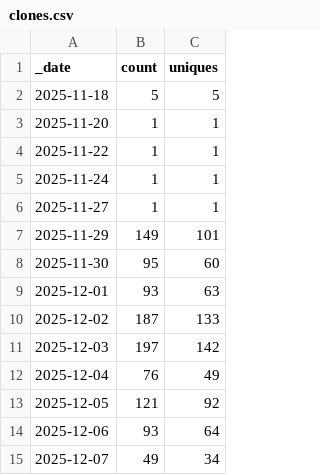
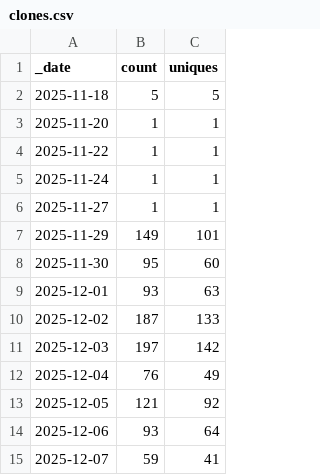
Before and after one commit to Mehran-Ai/Mehran-Ai, a CSV file: traffic/clones.csv, drawn as a sheet.

```diff
--- a/traffic/clones.csv
+++ b/traffic/clones.csv
@@ -14,2 +14,2 @@ _date,count,uniques
 2025-12-06,93,64
-2025-12-07,49,34
+2025-12-07,59,41
```
Also changed, not shown: 1 other file.
